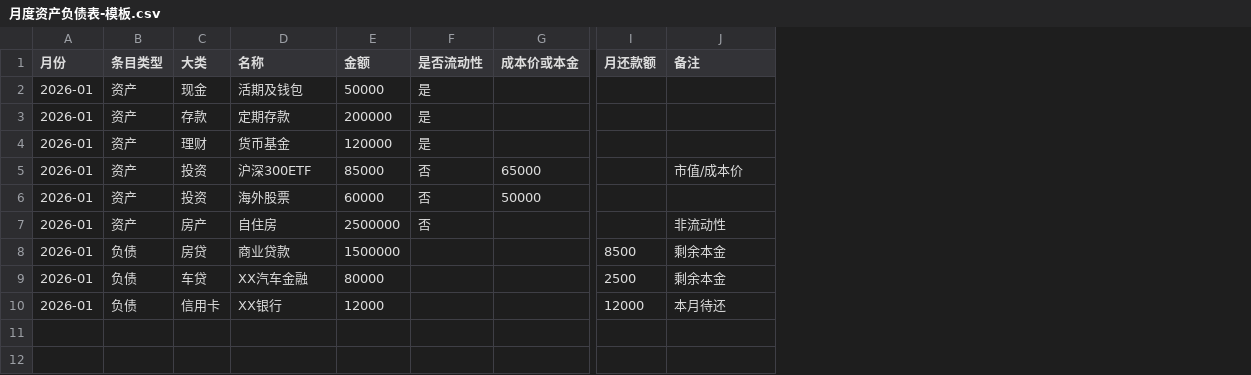
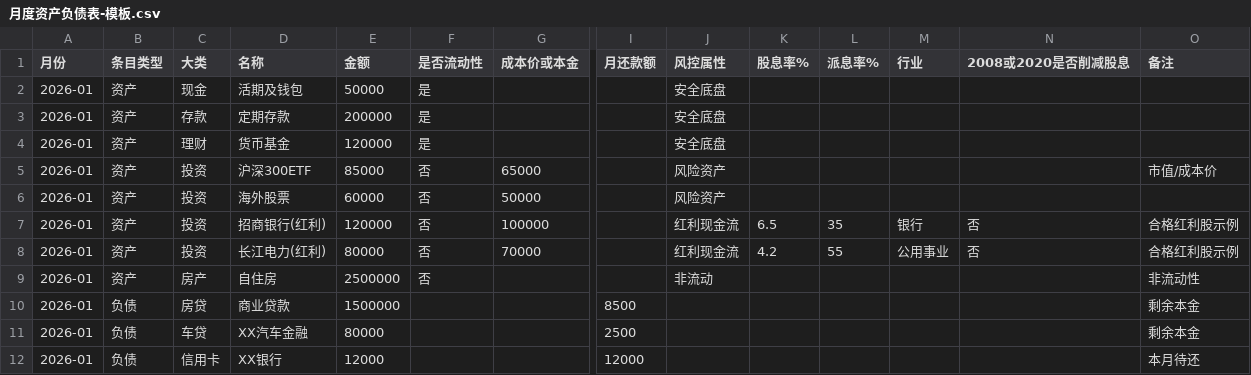
Before and after one commit to ibsen621-621/Family-Finance-Planning, a CSV file: templates/月度资产负债表-模板.csv, drawn as a sheet; only a part is shown, gaps mark what is left out; rows hold the shown columns only; the diff names each change by its address in the sheet, - before the commit and + after, or states it on an @@ line.

```diff
--- a/templates/月度资产负债表-模板.csv
+++ b/templates/月度资产负债表-模板.csv
+column J (风控属性), rows 2-6: 安全底盘 | 安全底盘 | 安全底盘 | 风险资产 | 风险资产; row 9: 非流动
+column K (股息率%), empty
+column L (派息率%), empty
+column M (行业), empty
+column N (2008或2020是否削减股息), empty
+row 7: 2026-01 | 资产 | 投资 | 招商银行(红利) | 120000 | 否 | 100000 |  | 红利现金流 | 6.5 | 35 | 银行 | 否 | 合格红利股示例
+row 8: 2026-01 | 资产 | 投资 | 长江电力(红利) | 80000 | 否 | 70000 |  | 红利现金流 | 4.2 | 55 | 公用事业 | 否 | 合格红利股示例
```
Also changed, not shown: templates/家办风控-补充输入-模板.csv, 5 other files.
